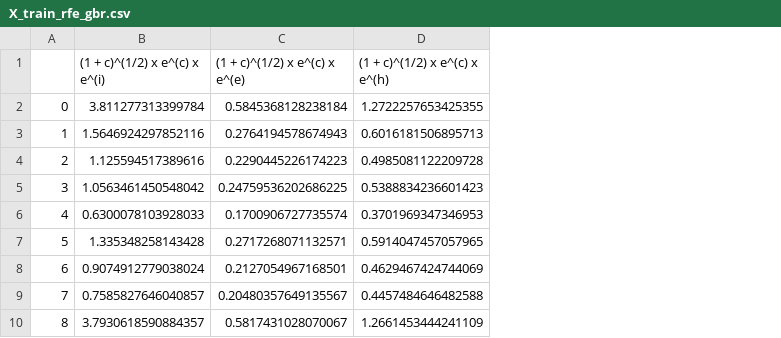
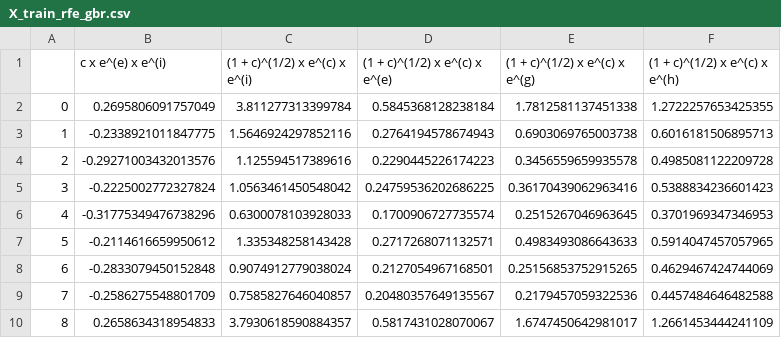
Before and after one commit to robert-kuramshin/dft-machine-learning, a CSV file: battery/res/X_train_rfe_gbr.csv, drawn as a sheet; only a part is shown; the diff names each change by its address in the sheet, - before the commit and + after, or states it on an @@ line.

```diff
--- a/battery/res/X_train_rfe_gbr.csv
+++ b/battery/res/X_train_rfe_gbr.csv
+column B (c x e^(e) x e^(i)), rows 2-10: 0.2695806091757049 | -0.2338921011847775 | -0.29271003432013576 | -0.2225002772327824 | -0.31775349476738296 | -0.2114616659950612 | -0.2833079450152848 | -0.2586275548801709 | 0.2658634318954833
+column E ((1 + c)^(1/2) x e^(c) x e^(g)), rows 2-10: 1.7812581137451338 | 0.6903069765003738 | 0.3456559659935578 | 0.36170439062963416 | 0.2515267046963645 | 0.4983493086643633 | 0.25156853752915265 | 0.2179457059322536 | 1.6747450642981017
```
Also changed, not shown: battery/res/X_test_rfe_gbr.csv, battery/res/feature_elim_gbr_compound.csv, 8 other files.
